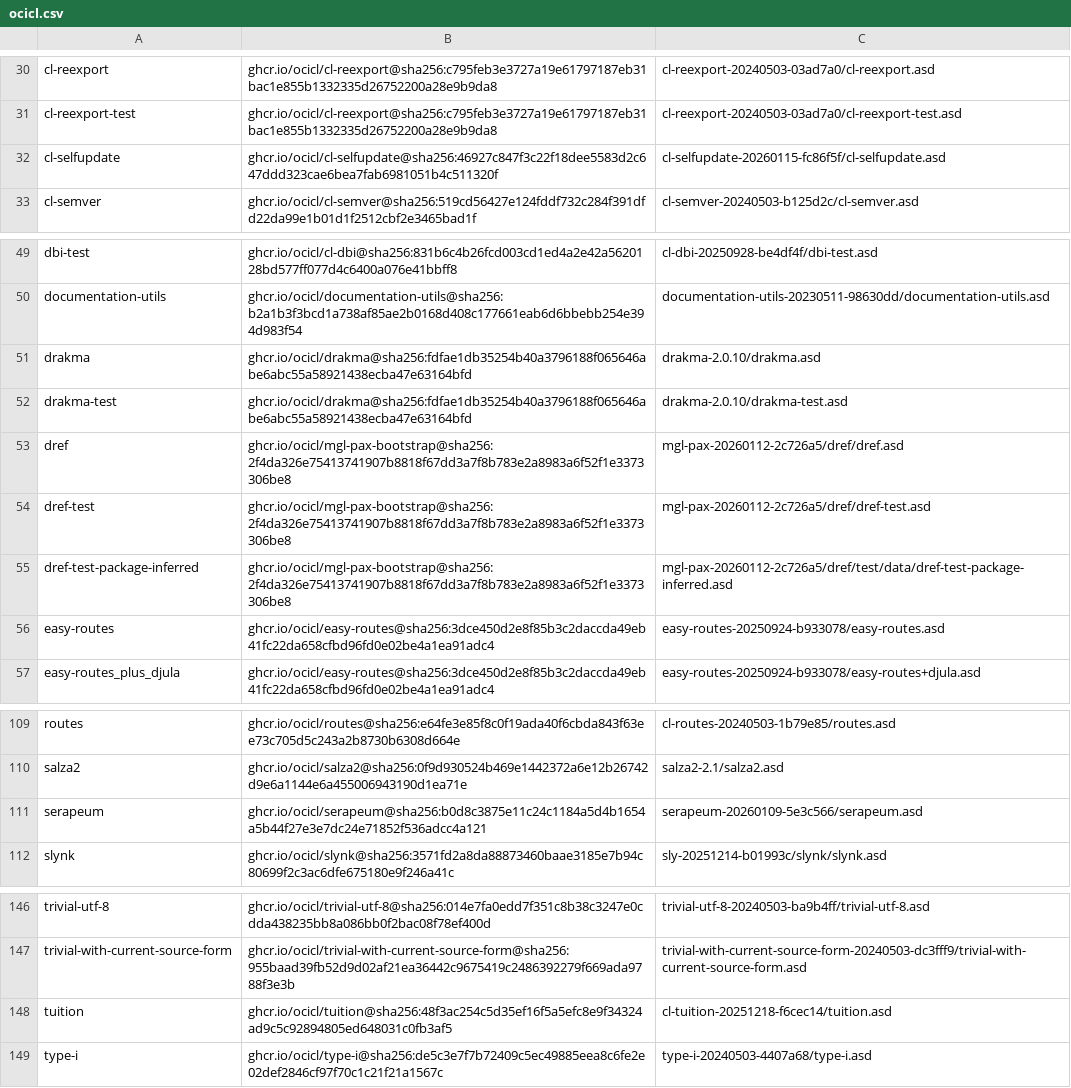
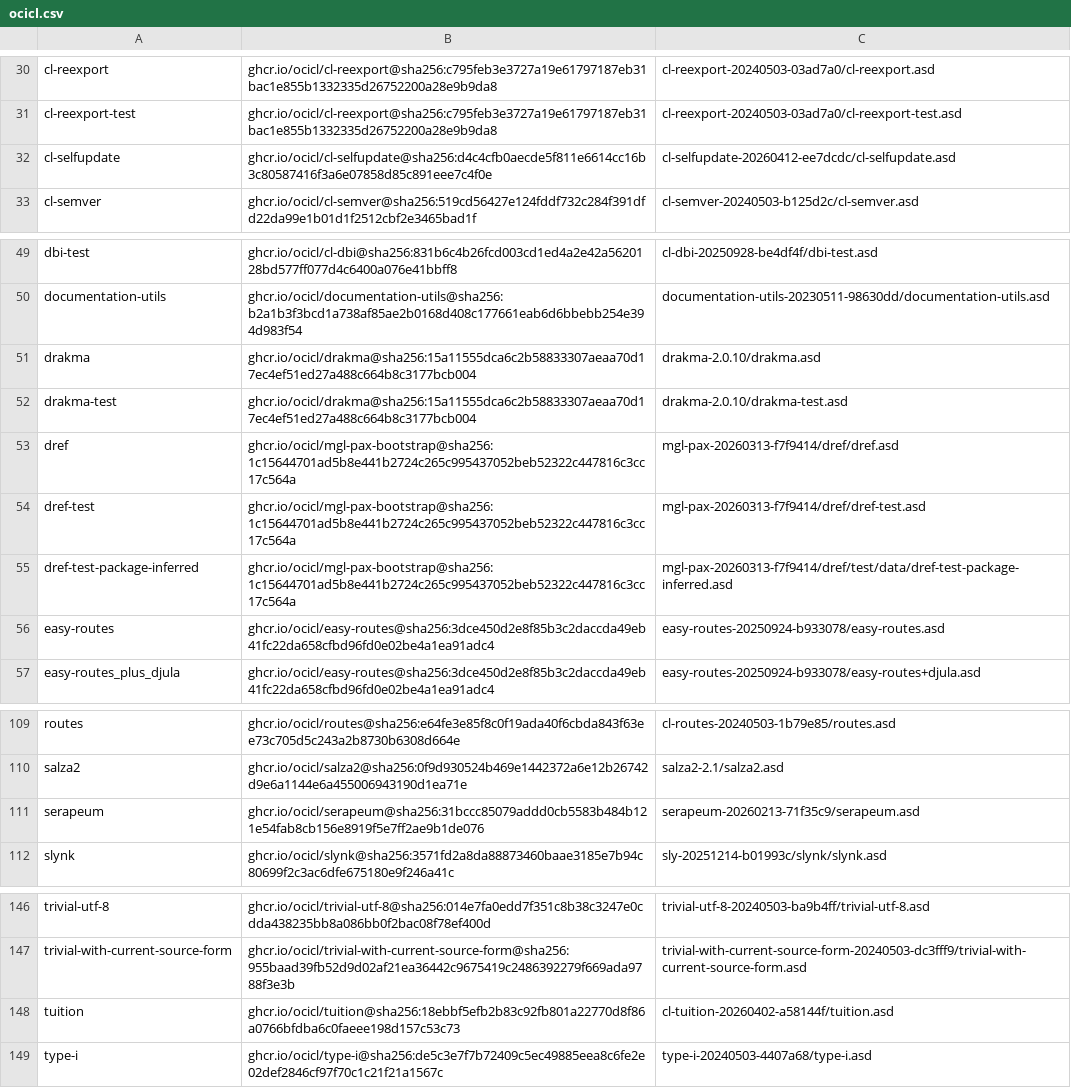
Before and after one commit to atgreen/happening, a CSV file: ocicl.csv, drawn as a sheet; only a part is shown, gaps mark what is left out; the diff covers the shown part only.

```diff
--- a/ocicl.csv
+++ b/ocicl.csv
@@ -31,3 +31,3 @@ cl-reexport, ghcr.io/ocicl/cl-reexport@sha256:c795feb3e3727a19e61797187eb31bac1e
 cl-reexport-test, ghcr.io/ocicl/cl-reexport@sha256:c795feb3e3727a19e61797187eb31bac1e855b1332335d26752200a28e9b9da8, cl-reexport-20240503-03ad7a0/cl-reexport-test.asd
-cl-selfupdate, ghcr.io/ocicl/cl-selfupdate@sha256:46927c847f3c22f18dee5583d2c647ddd323cae6bea7fab6981051b4c511320f, cl-selfupdate-20260115-fc86f5f/cl-selfupdate.asd
+cl-selfupdate, ghcr.io/ocicl/cl-selfupdate@sha256:d4c4cfb0aecde5f811e6614cc16b3c80587416f3a6e07858d85c891eee7c4f0e, cl-selfupdate-20260412-ee7dcdc/cl-selfupdate.asd
 cl-semver, ghcr.io/ocicl/cl-semver@sha256:519cd56427e124fddf732c284f391dfd22da99e1b01d1f2512cbf2e3465bad1f, cl-semver-20240503-b125d2c/cl-semver.asd
@@ -50,7 +50,7 @@ dbi-test, ghcr.io/ocicl/cl-dbi@sha256:831b6c4b26fcd003cd1ed4a2e42a5620128bd577ff
 documentation-utils, ghcr.io/ocicl/documentation-utils@sha256:b2a1b3f3bcd1a738af85ae2b0168d408c177661eab6d6bbebb254e394d983f54, documentation-utils-20230511-98630dd/documentation-utils.asd
-drakma, ghcr.io/ocicl/drakma@sha256:fdfae1db35254b40a3796188f065646abe6abc55a58921438ecba47e63164bfd, drakma-2.0.10/drakma.asd
-drakma-test, ghcr.io/ocicl/drakma@sha256:fdfae1db35254b40a3796188f065646abe6abc55a58921438ecba47e63164bfd, drakma-2.0.10/drakma-test.asd
-dref, ghcr.io/ocicl/mgl-pax-bootstrap@sha256:2f4da326e75413741907b8818f67dd3a7f8b783e2a8983a6f52f1e3373306be8, mgl-pax-20260112-2c726a5/dref/dref.asd
-dref-test, ghcr.io/ocicl/mgl-pax-bootstrap@sha256:2f4da326e75413741907b8818f67dd3a7f8b783e2a8983a6f52f1e3373306be8, mgl-pax-20260112-2c726a5/dref/dref-test.asd
-dref-test-package-inferred, ghcr.io/ocicl/mgl-pax-bootstrap@sha256:2f4da326e75413741907b8818f67dd3a7f8b783e2a8983a6f52f1e3373306be8, mgl-pax-20260112-2c726a5/dref/test/data/dref-test-package-inferred.asd
+drakma, ghcr.io/ocicl/drakma@sha256:15a11555dca6c2b58833307aeaa70d17ec4ef51ed27a488c664b8c3177bcb004, drakma-2.0.10/drakma.asd
+drakma-test, ghcr.io/ocicl/drakma@sha256:15a11555dca6c2b58833307aeaa70d17ec4ef51ed27a488c664b8c3177bcb004, drakma-2.0.10/drakma-test.asd
+dref, ghcr.io/ocicl/mgl-pax-bootstrap@sha256:1c15644701ad5b8e441b2724c265c995437052beb52322c447816c3cc17c564a, mgl-pax-20260313-f7f9414/dref/dref.asd
+dref-test, ghcr.io/ocicl/mgl-pax-bootstrap@sha256:1c15644701ad5b8e441b2724c265c995437052beb52322c447816c3cc17c564a, mgl-pax-20260313-f7f9414/dref/dref-test.asd
+dref-test-package-inferred, ghcr.io/ocicl/mgl-pax-bootstrap@sha256:1c15644701ad5b8e441b2724c265c995437052beb52322c447816c3cc17c564a, mgl-pax-20260313-f7f9414/dref/test/data/dref-test-package-inferred.asd
 easy-routes, ghcr.io/ocicl/easy-routes@sha256:3dce450d2e8f85b3c2daccda49eb41fc22da658cfbd96fd0e02be4a1ea91adc4, easy-routes-20250924-b933078/easy-routes.asd
@@ -110,3 +110,3 @@ routes, ghcr.io/ocicl/routes@sha256:e64fe3e85f8c0f19ada40f6cbda843f63ee73c705d5c
 salza2, ghcr.io/ocicl/salza2@sha256:0f9d930524b469e1442372a6e12b26742d9e6a1144e6a455006943190d1ea71e, salza2-2.1/salza2.asd
-serapeum, ghcr.io/ocicl/serapeum@sha256:b0d8c3875e11c24c1184a5d4b1654a5b44f27e3e7dc24e71852f536adcc4a121, serapeum-20260109-5e3c566/serapeum.asd
+serapeum, ghcr.io/ocicl/serapeum@sha256:31bccc85079addd0cb5583b484b121e54fab8cb156e8919f5e7ff2ae9b1de076, serapeum-20260213-71f35c9/serapeum.asd
 slynk, ghcr.io/ocicl/slynk@sha256:3571fd2a8da88873460baae3185e7b94c80699f2c3ac6dfe675180e9f246a41c, sly-20251214-b01993c/slynk/slynk.asd
@@ -147,3 +147,3 @@ trivial-utf-8, ghcr.io/ocicl/trivial-utf-8@sha256:014e7fa0edd7f351c8b38c3247e0cd
 trivial-with-current-source-form, ghcr.io/ocicl/trivial-with-current-source-form@sha256:955baad39fb52d9d02af21ea36442c9675419c2486392279f669ada9788f3e3b, trivial-with-current-source-form-20240503-dc3fff9/trivial-with-current-source-form.asd
-tuition, ghcr.io/ocicl/tuition@sha256:48f3ac254c5d35ef16f5a5efc8e9f34324ad9c5c92894805ed648031c0fb3af5, cl-tuition-20251218-f6cec14/tuition.asd
+tuition, ghcr.io/ocicl/tuition@sha256:18ebbf5efb2b83c92fb801a22770d8f86a0766bfdba6c0faeee198d157c53c73, cl-tuition-20260402-a58144f/tuition.asd
 type-i, ghcr.io/ocicl/type-i@sha256:de5c3e7f7b72409c5ec49885eea8c6fe2e02def2846cf97f70c1c21f21a1567c, type-i-20240503-4407a68/type-i.asd
```
Also changed, not shown: 36 edited cells elsewhere in this file, 2 other files.
